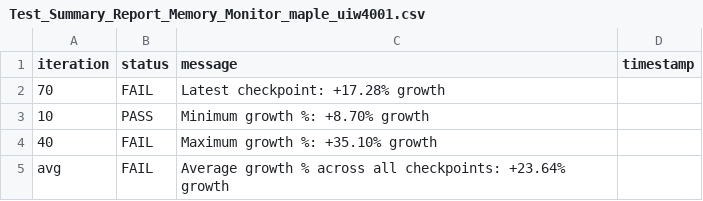
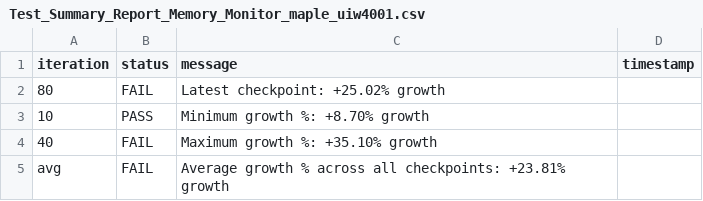
Before and after one commit to josebarba-bit/Parser, a CSV file: test_results/memory_leaks/Test_Summary_Report_Memory_Monitor_maple_uiw4001.csv, drawn as a sheet.

Commit message:
chore: update memory leak + comparison results [2026-08-11 21:46:09]

```diff
--- a/test_results/memory_leaks/Test_Summary_Report_Memory_Monitor_maple_uiw4001.csv
+++ b/test_results/memory_leaks/Test_Summary_Report_Memory_Monitor_maple_uiw4001.csv
@@ -1,5 +1,5 @@
 iteration,status,message,timestamp
-70,FAIL,Latest checkpoint: +17.28% growth,
+80,FAIL,Latest checkpoint: +25.02% growth,
 10,PASS,Minimum growth %: +8.70% growth,
 40,FAIL,Maximum growth %: +35.10% growth,
-avg,FAIL,Average growth % across all checkpoints: +23.64% growth,
+avg,FAIL,Average growth % across all checkpoints: +23.81% growth,
```
